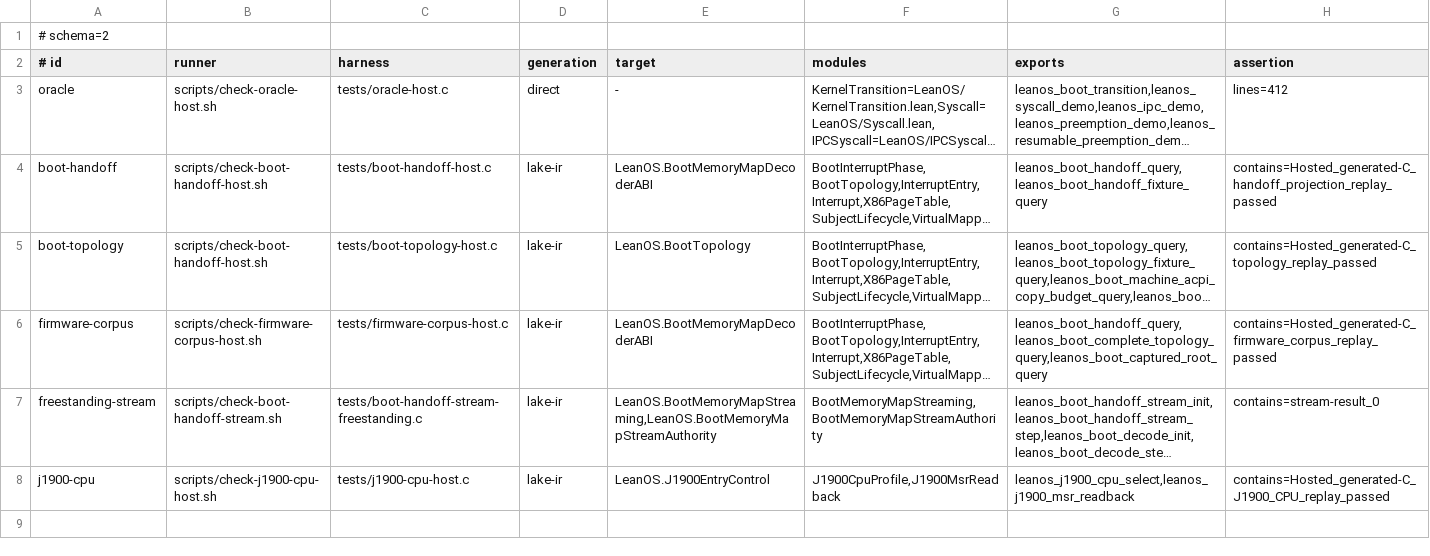
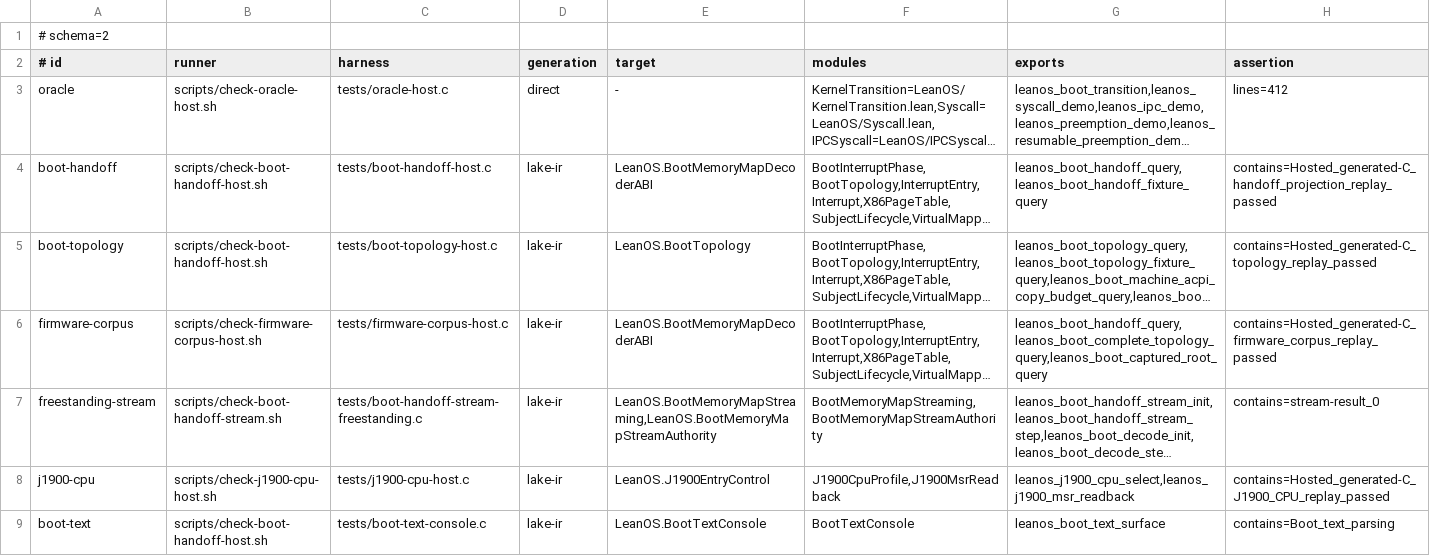
Before and after one commit to rudi-cilibrasi/leanos, a TSV file: scripts/hosted-generated-boundaries.tsv, drawn as a sheet; long unchanged cells end in …; the diff names each change by its address in the sheet, - before the commit and + after, or states it on an @@ line.

Commit message:
Verify early console output and register its generated boundary

```diff
--- a/scripts/hosted-generated-boundaries.tsv
+++ b/scripts/hosted-generated-boundaries.tsv
+row 9: boot-text | scripts/check-boot-handoff-host.sh | tests/boot-text-console.c | lake-ir | LeanOS.BootTextConsole | BootTextConsole | leanos_boot_text_surface | contains=Boot_text_parsing
```
Also changed, not shown: 6 other files.
